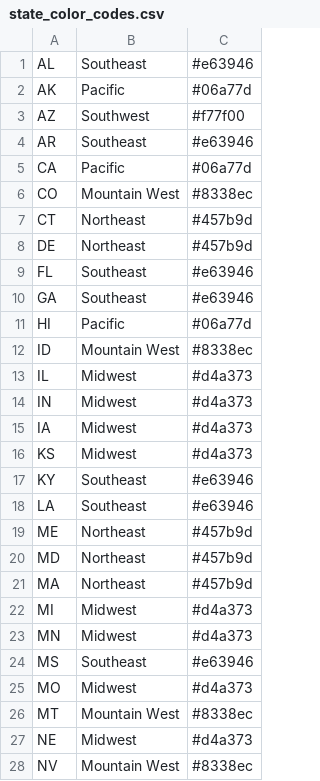
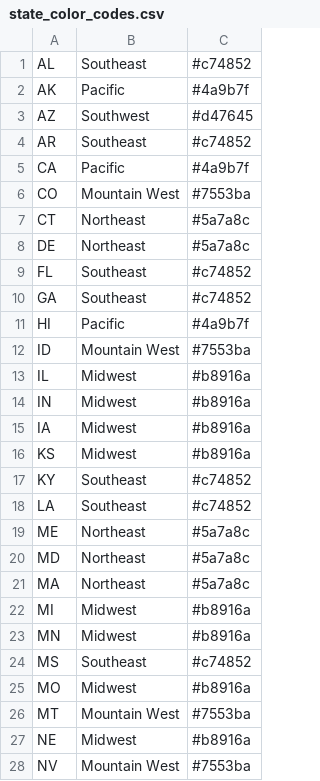
Before and after one commit to jaketimm/coal-analysis-powerbi, a CSV file: data/processed/state_color_codes.csv, drawn as a sheet; only a part is shown; the diff covers the shown part only.

```diff
--- a/data/processed/state_color_codes.csv
+++ b/data/processed/state_color_codes.csv
@@ -1,28 +1,28 @@
-AL,Southeast,#e63946
-AK,Pacific,#06a77d
-AZ,Southwest,#f77f00
-AR,Southeast,#e63946
-CA,Pacific,#06a77d
-CO,Mountain West,#8338ec
-CT,Northeast,#457b9d
-DE,Northeast,#457b9d
-FL,Southeast,#e63946
-GA,Southeast,#e63946
-HI,Pacific,#06a77d
-ID,Mountain West,#8338ec
-IL,Midwest,#d4a373
-IN,Midwest,#d4a373
-IA,Midwest,#d4a373
-KS,Midwest,#d4a373
-KY,Southeast,#e63946
-LA,Southeast,#e63946
-ME,Northeast,#457b9d
-MD,Northeast,#457b9d
-MA,Northeast,#457b9d
-MI,Midwest,#d4a373
-MN,Midwest,#d4a373
-MS,Southeast,#e63946
-MO,Midwest,#d4a373
-MT,Mountain West,#8338ec
-NE,Midwest,#d4a373
-NV,Mountain West,#8338ec
+AL,Southeast,#c74852
+AK,Pacific,#4a9b7f
+AZ,Southwest,#d47645
+AR,Southeast,#c74852
+CA,Pacific,#4a9b7f
+CO,Mountain West,#7553ba
+CT,Northeast,#5a7a8c
+DE,Northeast,#5a7a8c
+FL,Southeast,#c74852
+GA,Southeast,#c74852
+HI,Pacific,#4a9b7f
+ID,Mountain West,#7553ba
+IL,Midwest,#b8916a
+IN,Midwest,#b8916a
+IA,Midwest,#b8916a
+KS,Midwest,#b8916a
+KY,Southeast,#c74852
+LA,Southeast,#c74852
+ME,Northeast,#5a7a8c
+MD,Northeast,#5a7a8c
+MA,Northeast,#5a7a8c
+MI,Midwest,#b8916a
+MN,Midwest,#b8916a
+MS,Southeast,#c74852
+MO,Midwest,#b8916a
+MT,Mountain West,#7553ba
+NE,Midwest,#b8916a
+NV,Mountain West,#7553ba
```
Also changed, not shown: 23 edited cells elsewhere in this file, 1 other file.
